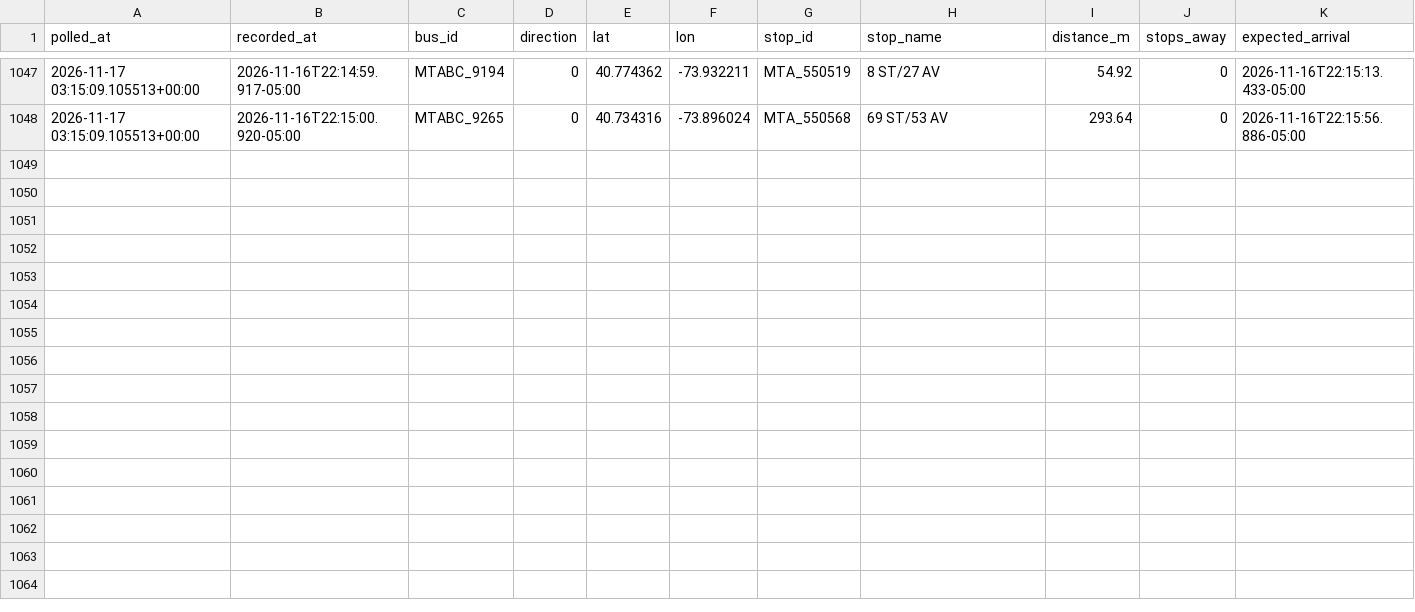
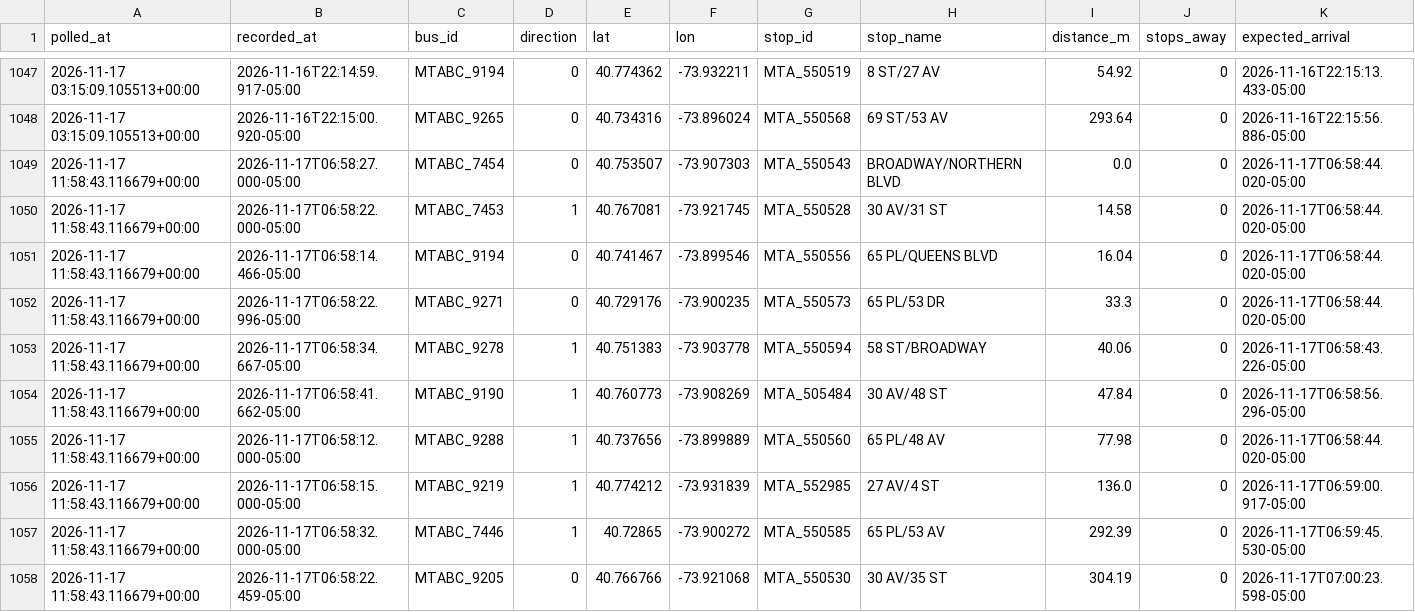
Before and after one commit to SayeedAfridii/q18-predictor, a CSV file: q18_data_v2.csv, drawn as a sheet; only a part is shown, gaps mark what is left out; rows hold the shown columns only; the diff names each change by its address in the sheet, - before the commit and + after, or states it on an @@ line.

```diff
--- a/q18_data_v2.csv
+++ b/q18_data_v2.csv
+row 1049: 2026-11-17 11:58:43.116679+00:00 | 2026-11-17T06:58:27.000-05:00 | MTABC_7454 | 0 | 40.753507 | -73.907303 | MTA_550543 | BROADWAY/NORTHERN BLVD | 0.0 | 0 | 2026-11-17T06:58:44.020-05:00
+row 1050: 2026-11-17 11:58:43.116679+00:00 | 2026-11-17T06:58:22.000-05:00 | MTABC_7453 | 1 | 40.767081 | -73.921745 | MTA_550528 | 30 AV/31 ST | 14.58 | 0 | 2026-11-17T06:58:44.020-05:00
+row 1051: 2026-11-17 11:58:43.116679+00:00 | 2026-11-17T06:58:14.466-05:00 | MTABC_9194 | 0 | 40.741467 | -73.899546 | MTA_550556 | 65 PL/QUEENS BLVD | 16.04 | 0 | 2026-11-17T06:58:44.020-05:00
+row 1052: 2026-11-17 11:58:43.116679+00:00 | 2026-11-17T06:58:22.996-05:00 | MTABC_9271 | 0 | 40.729176 | -73.900235 | MTA_550573 | 65 PL/53 DR | 33.3 | 0 | 2026-11-17T06:58:44.020-05:00
+row 1053: 2026-11-17 11:58:43.116679+00:00 | 2026-11-17T06:58:34.667-05:00 | MTABC_9278 | 1 | 40.751383 | -73.903778 | MTA_550594 | 58 ST/BROADWAY | 40.06 | 0 | 2026-11-17T06:58:43.226-05:00
+row 1054: 2026-11-17 11:58:43.116679+00:00 | 2026-11-17T06:58:41.662-05:00 | MTABC_9190 | 1 | 40.760773 | -73.908269 | MTA_505484 | 30 AV/48 ST | 47.84 | 0 | 2026-11-17T06:58:56.296-05:00
+row 1055: 2026-11-17 11:58:43.116679+00:00 | 2026-11-17T06:58:12.000-05:00 | MTABC_9288 | 1 | 40.737656 | -73.899889 | MTA_550560 | 65 PL/48 AV | 77.98 | 0 | 2026-11-17T06:58:44.020-05:00
+row 1056: 2026-11-17 11:58:43.116679+00:00 | 2026-11-17T06:58:15.000-05:00 | MTABC_9219 | 1 | 40.774212 | -73.931839 | MTA_552985 | 27 AV/4 ST | 136.0 | 0 | 2026-11-17T06:59:00.917-05:00
+row 1057: 2026-11-17 11:58:43.116679+00:00 | 2026-11-17T06:58:32.000-05:00 | MTABC_7446 | 1 | 40.72865 | -73.900272 | MTA_550585 | 65 PL/53 AV | 292.39 | 0 | 2026-11-17T06:59:45.530-05:00
+row 1058: 2026-11-17 11:58:43.116679+00:00 | 2026-11-17T06:58:22.459-05:00 | MTABC_9205 | 0 | 40.766766 | -73.921068 | MTA_550530 | 30 AV/35 ST | 304.19 | 0 | 2026-11-17T07:00:23.598-05:00
```
